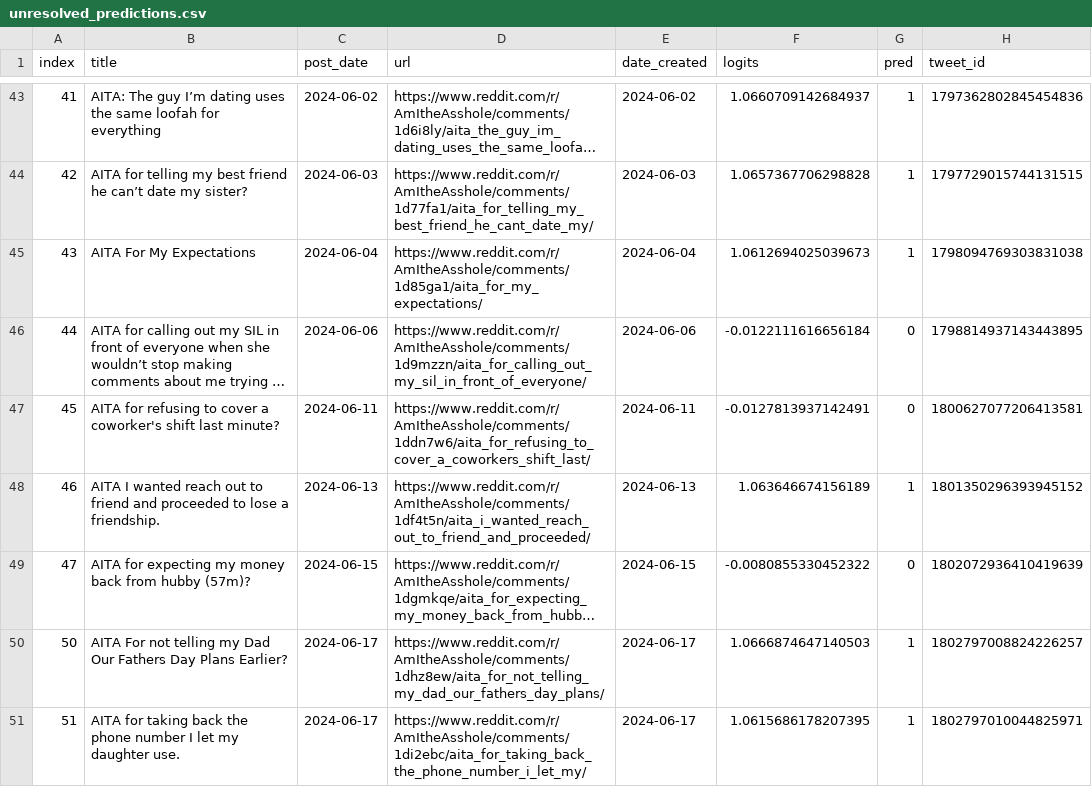
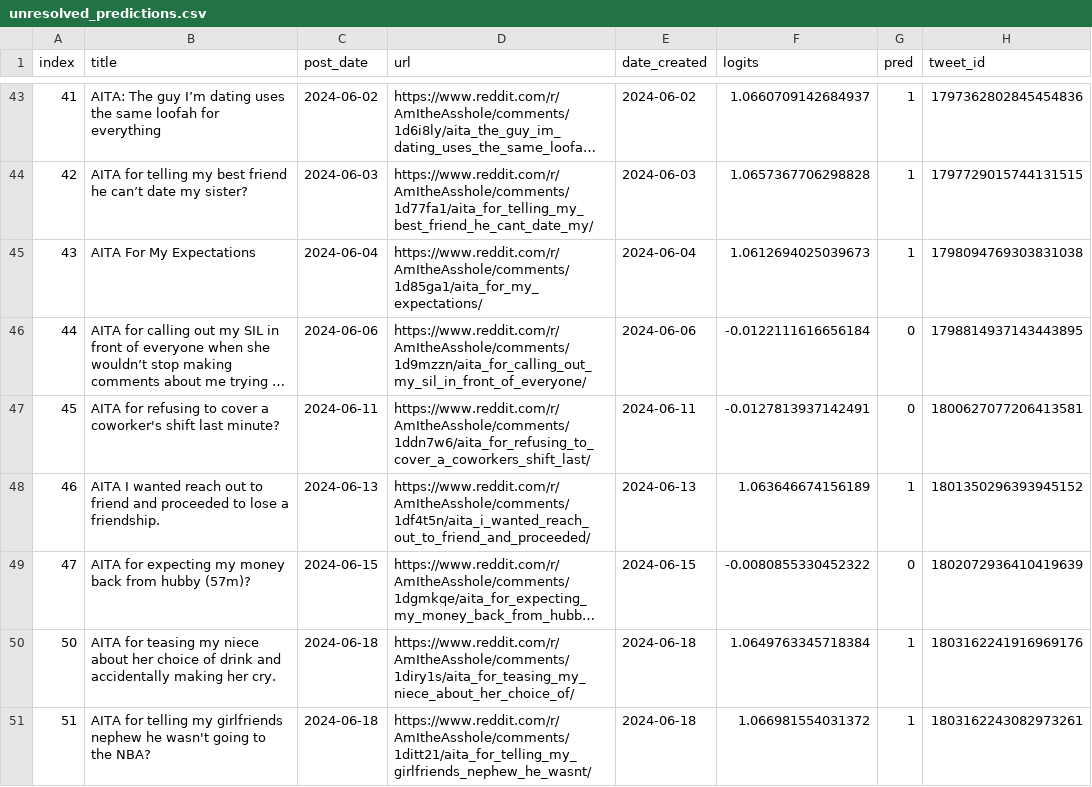
Before and after one commit to walkerped/aita_kaggle_app_tracking, a CSV file: app_tracking/prediction_sheets/unresolved_predictions.csv, drawn as a sheet; only a part is shown, gaps mark what is left out; long unchanged cells end in …; the diff names each change by its address in the sheet, - before the commit and + after, or states it on an @@ line.

Commit message:
kaggle update tracking sheets

```diff
--- a/app_tracking/prediction_sheets/unresolved_predictions.csv
+++ b/app_tracking/prediction_sheets/unresolved_predictions.csv
-B50 (title): AITA For not telling my Dad Our Fathers Day Plans Earlier?
+B50 (title): AITA for teasing my niece about her choice of drink and accidentally making her cry.
-C50:C51 (post_date): 2024-06-17
+C50:C51 (post_date): 2024-06-18
-D50 (url): https://www.reddit.com/r/AmItheAsshole/comments/1dhz8ew/aita_for_not_telling_my_dad_our_fathers_day_plans/
+D50 (url): https://www.reddit.com/r/AmItheAsshole/comments/1diry1s/aita_for_teasing_my_niece_about_her_choice_of/
-E50:E51 (date_created): 2024-06-17
+E50:E51 (date_created): 2024-06-18
-F50 (logits): 1.0666874647140503
+F50 (logits): 1.0649763345718384
-H50 (tweet_id): 1802797008824226257
+H50 (tweet_id): 1803162241916969176
-B51 (title): AITA for taking back the phone number I let my daughter use.
+B51 (title): AITA for telling my girlfriends nephew he wasn't going to the NBA?
-D51 (url): https://www.reddit.com/r/AmItheAsshole/comments/1di2ebc/aita_for_taking_back_the_phone_number_i_let_my/
+D51 (url): https://www.reddit.com/r/AmItheAsshole/comments/1ditt21/aita_for_telling_my_girlfriends_nephew_he_wasnt/
-F51 (logits): 1.0615686178207395
+F51 (logits): 1.066981554031372
-H51 (tweet_id): 1802797010044825971
+H51 (tweet_id): 1803162243082973261
```
Also changed, not shown: 4 other files.
